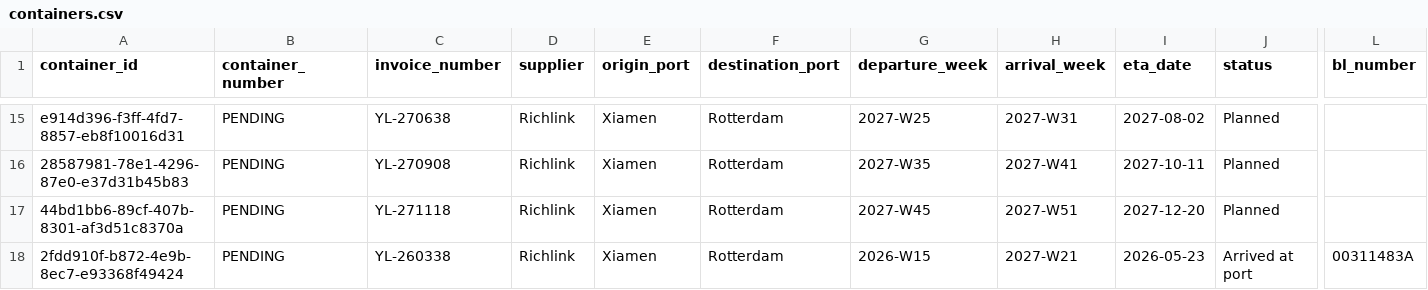
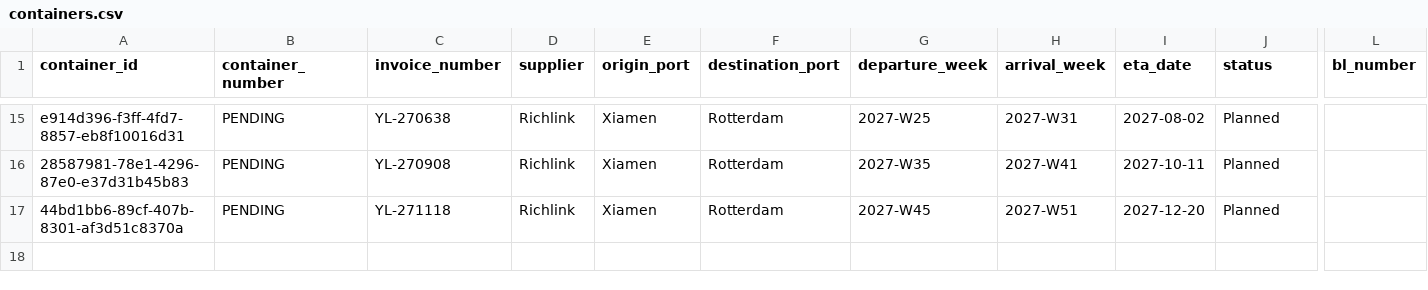
Before and after one commit to Pdvgpc/Container-Tracker-GPC, a CSV file: data/containers.csv, drawn as a sheet; only a part is shown, gaps mark what is left out; rows hold the shown columns only; the diff names each change by its address in the sheet, - before the commit and + after, or states it on an @@ line.

Commit message:
Delete container YL-260338 | Richlink

```diff
--- a/data/containers.csv
+++ b/data/containers.csv
-row 18: 2fdd910f-b872-4e9b-8ec7-e93368f49424 | PENDING | YL-260338 | Richlink | Xiamen | Rotterdam | 2026-W15 | 2027-W21 | 2026-05-23 | Arrived at port | 00311483A
```
